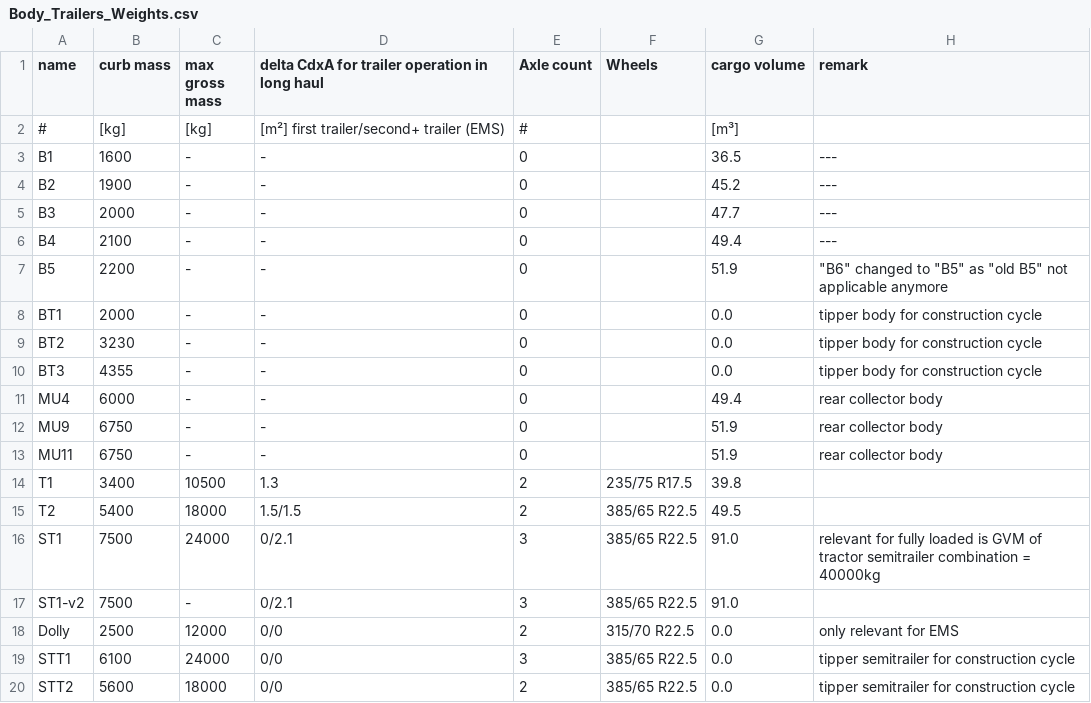
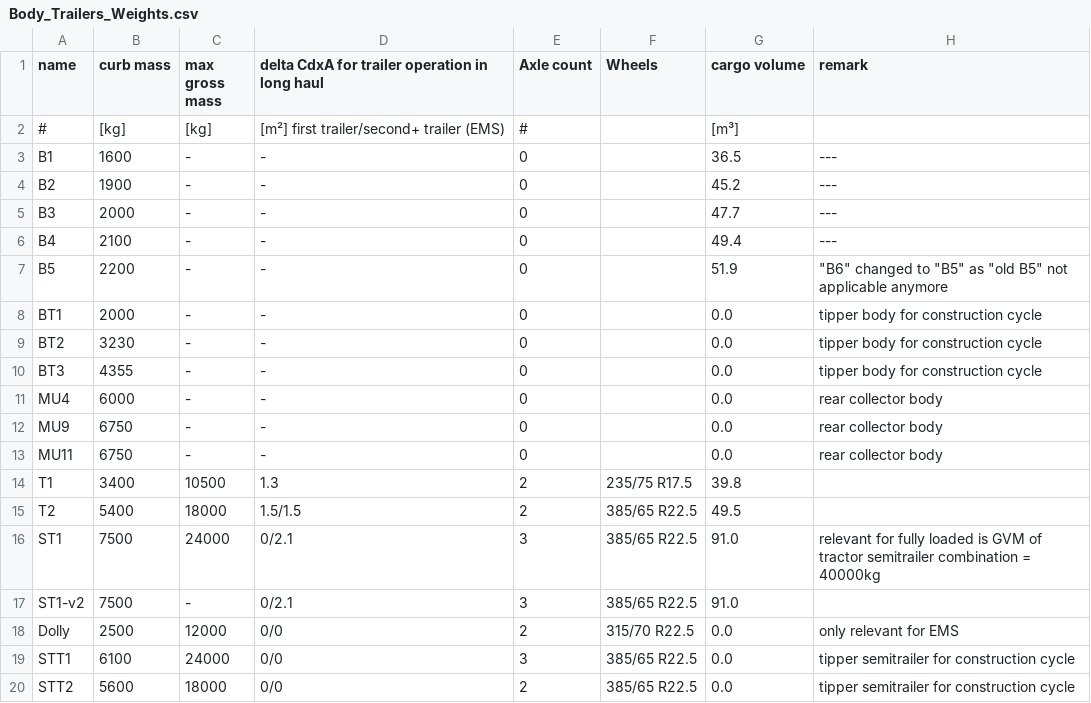
Before and after one commit to tanawadeatharva/BharatVECTO, a CSV file: VectoCore/VectoCore/Resources/Declaration/Body_Trailers_Weights.csv, drawn as a sheet.

Commit message:
setting cargo-volume to 0 for construction bodies

```diff
--- a/VectoCore/VectoCore/Resources/Declaration/Body_Trailers_Weights.csv
+++ b/VectoCore/VectoCore/Resources/Declaration/Body_Trailers_Weights.csv
@@ -10,5 +10,5 @@ BT2    , 3230      , -              , -
 BT3    , 4355      , -              , -                                             , 0          ,              , 0.0          , tipper body for construction cycle
-MU4    , 6000      , -              , -                                             , 0          ,              , 49.4         , rear collector body
-MU9    , 6750      , -              , -                                             , 0          ,              , 51.9         , rear collector body
-MU11   , 6750      , -              , -                                             , 0          ,              , 51.9         , rear collector body
+MU4    , 6000      , -              , -                                             , 0          ,              , 0.0          , rear collector body
+MU9    , 6750      , -              , -                                             , 0          ,              , 0.0          , rear collector body
+MU11   , 6750      , -              , -                                             , 0          ,              , 0.0          , rear collector body
 T1     , 3400      , 10500          , 1.3                                           , 2          , 235/75 R17.5 , 39.8         ,
```
